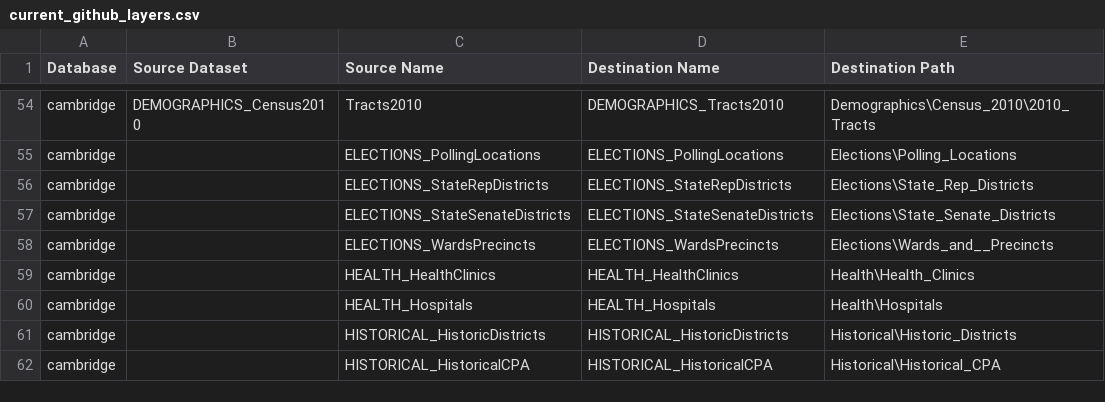
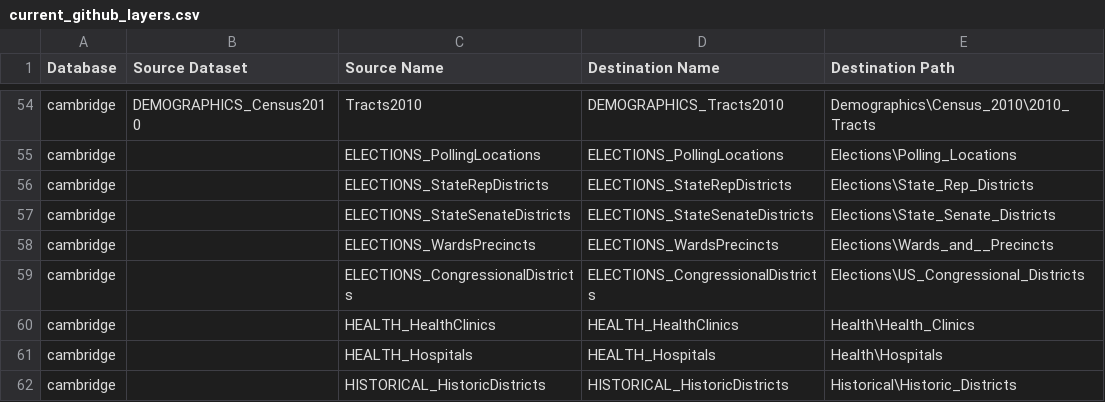
Before and after one commit to cambridgegis/cambridgegis_data, a CSV file: current_github_layers.csv, drawn as a sheet; only a part is shown, gaps mark what is left out; the shorter side is filled out with more unchanged rows; the diff names each change by its address in the sheet, - before the commit and + after, or states it on an @@ line.

Commit message:
Updated Congressional Districts to reflect election of Katherine Clark to 5th.

```diff
--- a/current_github_layers.csv
+++ b/current_github_layers.csv
+row 59: cambridge |  | ELECTIONS_CongressionalDistricts | ELECTIONS_CongressionalDistricts | Elections\US_Congressional_Districts
```
Also changed, not shown: 2 other files.
